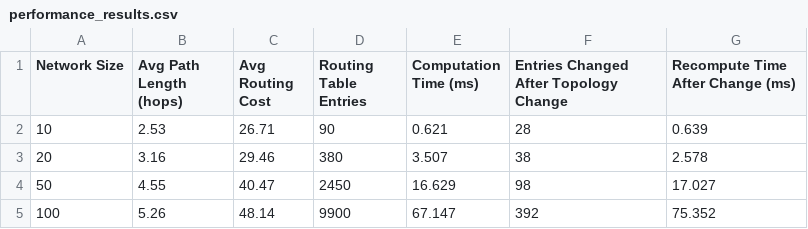
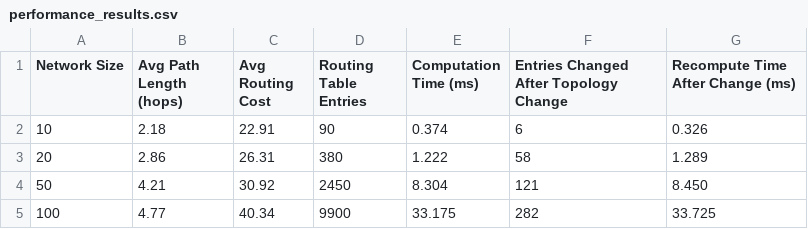
Before and after one commit to paturiii/CP372-Assignment-3, a CSV file: routing-sim/analysis/results/performance_results.csv, drawn as a sheet.

```diff
--- a/routing-sim/analysis/results/performance_results.csv
+++ b/routing-sim/analysis/results/performance_results.csv
@@ -1,5 +1,5 @@
 Network Size,Avg Path Length (hops),Avg Routing Cost,Routing Table Entries,Computation Time (ms),Entries Changed After Topology Change,Recompute Time After Change (ms)
-10,2.53,26.71,90,0.621,28,0.639
-20,3.16,29.46,380,3.507,38,2.578
-50,4.55,40.47,2450,16.629,98,17.027
-100,5.26,48.14,9900,67.147,392,75.352
+10,2.18,22.91,90,0.374,6,0.326
+20,2.86,26.31,380,1.222,58,1.289
+50,4.21,30.92,2450,8.304,121,8.450
+100,4.77,40.34,9900,33.175,282,33.725
```
Also changed, not shown: 10 other files.
